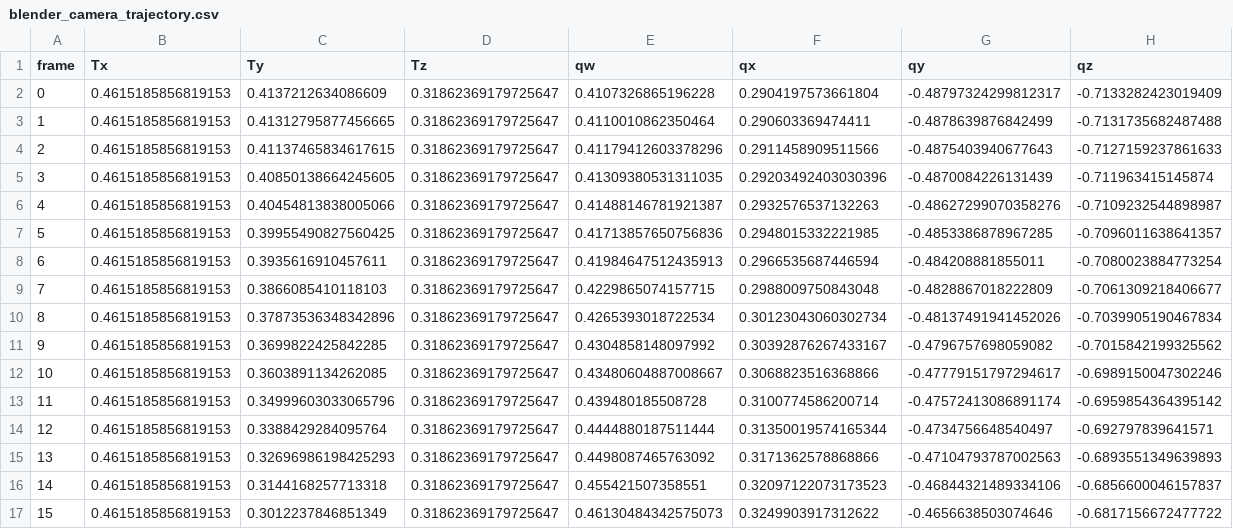
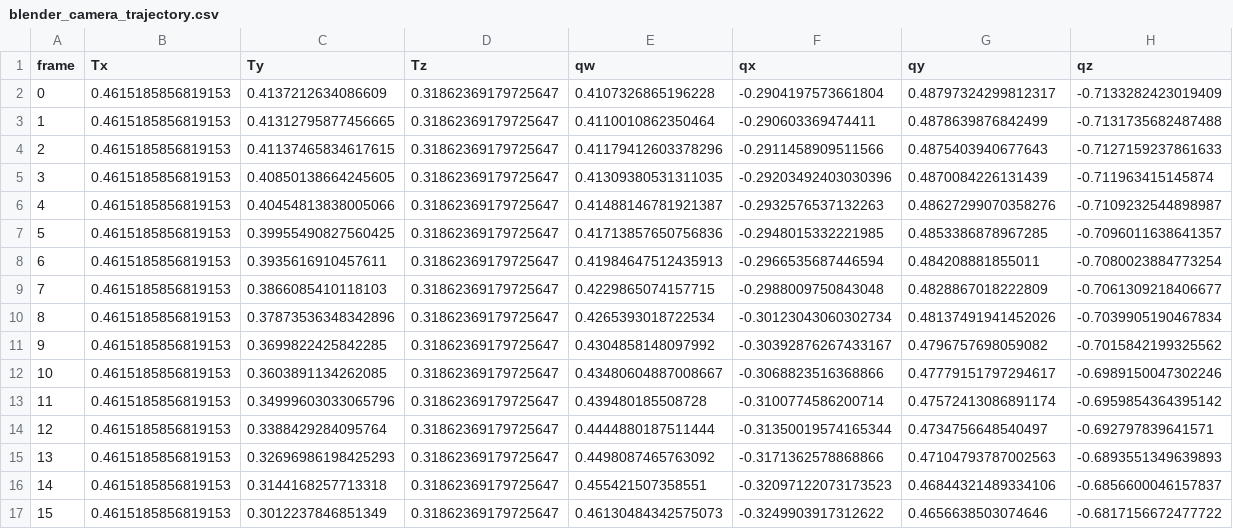
Before and after one commit to priban42/ObjectTrackingDataset, a CSV file: dataset/trajectory_0/blender_camera_trajectory.csv, drawn as a sheet; only a part is shown; the diff covers the shown part only.

Commit message:
fixed blender_camera_trajectory.csv

```diff
--- a/dataset/trajectory_0/blender_camera_trajectory.csv
+++ b/dataset/trajectory_0/blender_camera_trajectory.csv
@@ -1,17 +1,17 @@
 frame,Tx,Ty,Tz,qw,qx,qy,qz
-0,0.4615185856819153,0.4137212634086609,0.31862369179725647,0.4107326865196228,0.2904197573661804,-0.48797324299812317,-0.7133282423019409
-1,0.4615185856819153,0.41312795877456665,0.31862369179725647,0.4110010862350464,0.290603369474411,-0.4878639876842499,-0.7131735682487488
-2,0.4615185856819153,0.41137465834617615,0.31862369179725647,0.41179412603378296,0.2911458909511566,-0.4875403940677643,-0.7127159237861633
-3,0.4615185856819153,0.40850138664245605,0.31862369179725647,0.41309380531311035,0.29203492403030396,-0.4870084226131439,-0.711963415145874
-4,0.4615185856819153,0.40454813838005066,0.31862369179725647,0.41488146781921387,0.2932576537132263,-0.48627299070358276,-0.7109232544898987
-5,0.4615185856819153,0.39955490827560425,0.31862369179725647,0.41713857650756836,0.2948015332221985,-0.4853386878967285,-0.7096011638641357
-6,0.4615185856819153,0.3935616910457611,0.31862369179725647,0.41984647512435913,0.2966535687446594,-0.484208881855011,-0.7080023884773254
-7,0.4615185856819153,0.3866085410118103,0.31862369179725647,0.4229865074157715,0.2988009750843048,-0.4828867018222809,-0.7061309218406677
-8,0.4615185856819153,0.37873536348342896,0.31862369179725647,0.4265393018722534,0.30123043060302734,-0.48137491941452026,-0.7039905190467834
-9,0.4615185856819153,0.3699822425842285,0.31862369179725647,0.4304858148097992,0.30392876267433167,-0.4796757698059082,-0.7015842199325562
-10,0.4615185856819153,0.3603891134262085,0.31862369179725647,0.43480604887008667,0.3068823516368866,-0.47779151797294617,-0.6989150047302246
-11,0.4615185856819153,0.34999603033065796,0.31862369179725647,0.439480185508728,0.3100774586200714,-0.47572413086891174,-0.6959854364395142
-12,0.4615185856819153,0.3388429284095764,0.31862369179725647,0.4444880187511444,0.31350019574165344,-0.4734756648540497,-0.692797839641571
-13,0.4615185856819153,0.32696986198425293,0.31862369179725647,0.4498087465763092,0.3171362578868866,-0.47104793787002563,-0.6893551349639893
-14,0.4615185856819153,0.3144168257713318,0.31862369179725647,0.455421507358551,0.32097122073173523,-0.46844321489334106,-0.6856600046157837
-15,0.4615185856819153,0.3012237846851349,0.31862369179725647,0.46130484342575073,0.3249903917312622,-0.4656638503074646,-0.6817156672477722
+0,0.4615185856819153,0.4137212634086609,0.31862369179725647,0.4107326865196228,-0.2904197573661804,0.48797324299812317,-0.7133282423019409
+1,0.4615185856819153,0.41312795877456665,0.31862369179725647,0.4110010862350464,-0.290603369474411,0.4878639876842499,-0.7131735682487488
+2,0.4615185856819153,0.41137465834617615,0.31862369179725647,0.41179412603378296,-0.2911458909511566,0.4875403940677643,-0.7127159237861633
+3,0.4615185856819153,0.40850138664245605,0.31862369179725647,0.41309380531311035,-0.29203492403030396,0.4870084226131439,-0.711963415145874
+4,0.4615185856819153,0.40454813838005066,0.31862369179725647,0.41488146781921387,-0.2932576537132263,0.48627299070358276,-0.7109232544898987
+5,0.4615185856819153,0.39955490827560425,0.31862369179725647,0.41713857650756836,-0.2948015332221985,0.4853386878967285,-0.7096011638641357
+6,0.4615185856819153,0.3935616910457611,0.31862369179725647,0.41984647512435913,-0.2966535687446594,0.484208881855011,-0.7080023884773254
+7,0.4615185856819153,0.3866085410118103,0.31862369179725647,0.4229865074157715,-0.2988009750843048,0.4828867018222809,-0.7061309218406677
+8,0.4615185856819153,0.37873536348342896,0.31862369179725647,0.4265393018722534,-0.30123043060302734,0.48137491941452026,-0.7039905190467834
+9,0.4615185856819153,0.3699822425842285,0.31862369179725647,0.4304858148097992,-0.30392876267433167,0.4796757698059082,-0.7015842199325562
+10,0.4615185856819153,0.3603891134262085,0.31862369179725647,0.43480604887008667,-0.3068823516368866,0.47779151797294617,-0.6989150047302246
+11,0.4615185856819153,0.34999603033065796,0.31862369179725647,0.439480185508728,-0.3100774586200714,0.47572413086891174,-0.6959854364395142
+12,0.4615185856819153,0.3388429284095764,0.31862369179725647,0.4444880187511444,-0.31350019574165344,0.4734756648540497,-0.692797839641571
+13,0.4615185856819153,0.32696986198425293,0.31862369179725647,0.4498087465763092,-0.3171362578868866,0.47104793787002563,-0.6893551349639893
+14,0.4615185856819153,0.3144168257713318,0.31862369179725647,0.455421507358551,-0.32097122073173523,0.46844321489334106,-0.6856600046157837
+15,0.4615185856819153,0.3012237846851349,0.31862369179725647,0.46130484342575073,-0.3249903917312622,0.4656638503074646,-0.6817156672477722
```
Also changed, not shown: 90 edited cells elsewhere in this file.
